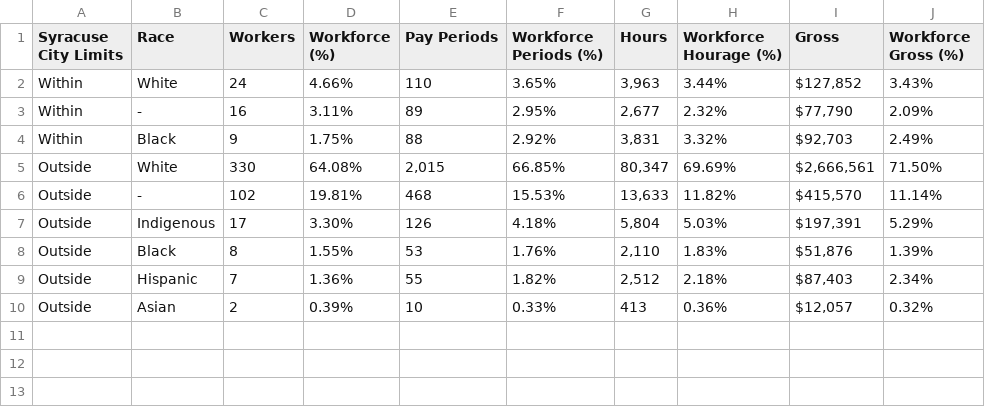
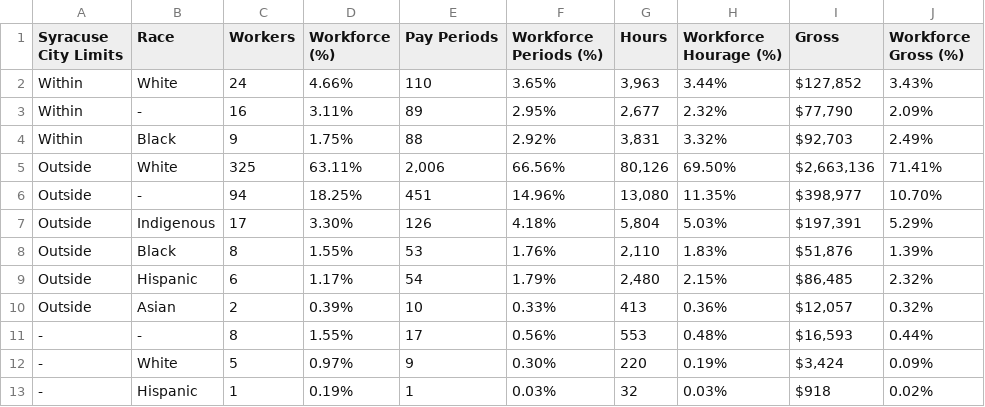
Before and after one commit to jamisoncrawford/REIS, a CSV file: Graphics/lv_in_syr_tbl.csv, drawn as a sheet.

Commit message:
tbl fix

```diff
--- a/Graphics/lv_in_syr_tbl.csv
+++ b/Graphics/lv_in_syr_tbl.csv
@@ -4,7 +4,10 @@ Within,-,16,3.11%,89,2.95%,"2,677",2.32%,"$77,790",2.09%
 Within,Black,9,1.75%,88,2.92%,"3,831",3.32%,"$92,703",2.49%
-Outside,White,330,64.08%,"2,015",66.85%,"80,347",69.69%,"$2,666,561",71.50%
-Outside,-,102,19.81%,468,15.53%,"13,633",11.82%,"$415,570",11.14%
+Outside,White,325,63.11%,"2,006",66.56%,"80,126",69.50%,"$2,663,136",71.41%
+Outside,-,94,18.25%,451,14.96%,"13,080",11.35%,"$398,977",10.70%
 Outside,Indigenous,17,3.30%,126,4.18%,"5,804",5.03%,"$197,391",5.29%
 Outside,Black,8,1.55%,53,1.76%,"2,110",1.83%,"$51,876",1.39%
-Outside,Hispanic,7,1.36%,55,1.82%,"2,512",2.18%,"$87,403",2.34%
+Outside,Hispanic,6,1.17%,54,1.79%,"2,480",2.15%,"$86,485",2.32%
 Outside,Asian,2,0.39%,10,0.33%,413,0.36%,"$12,057",0.32%
+-,-,8,1.55%,17,0.56%,553,0.48%,"$16,593",0.44%
+-,White,5,0.97%,9,0.30%,220,0.19%,"$3,424",0.09%
+-,Hispanic,1,0.19%,1,0.03%,32,0.03%,$918,0.02%
```
